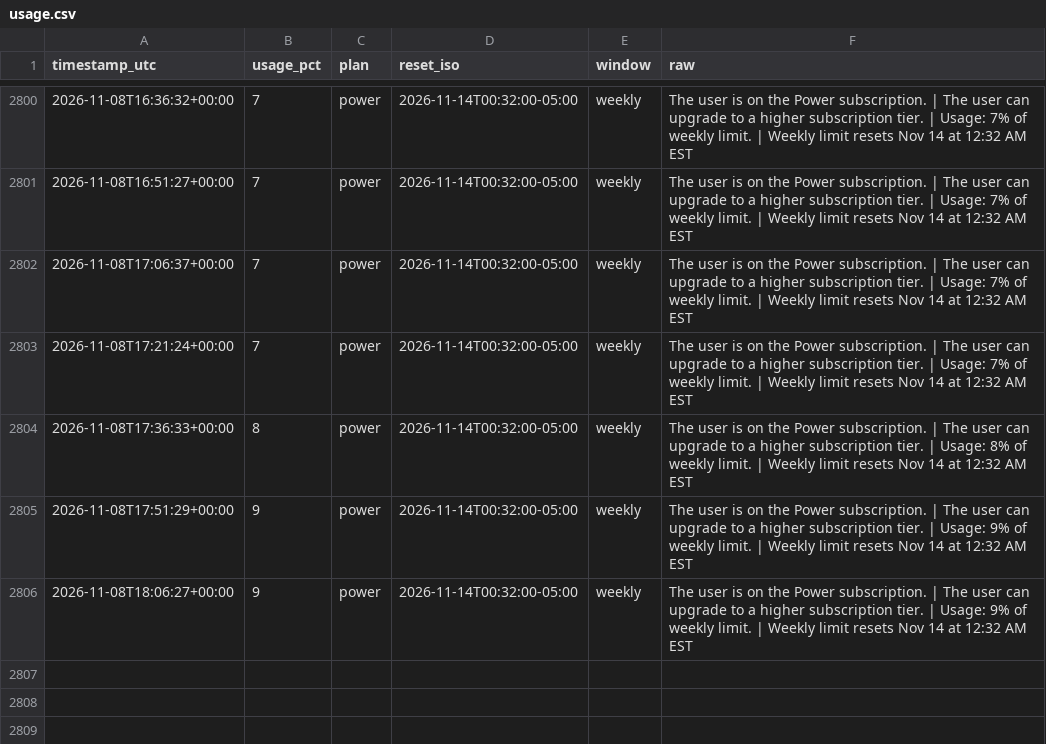
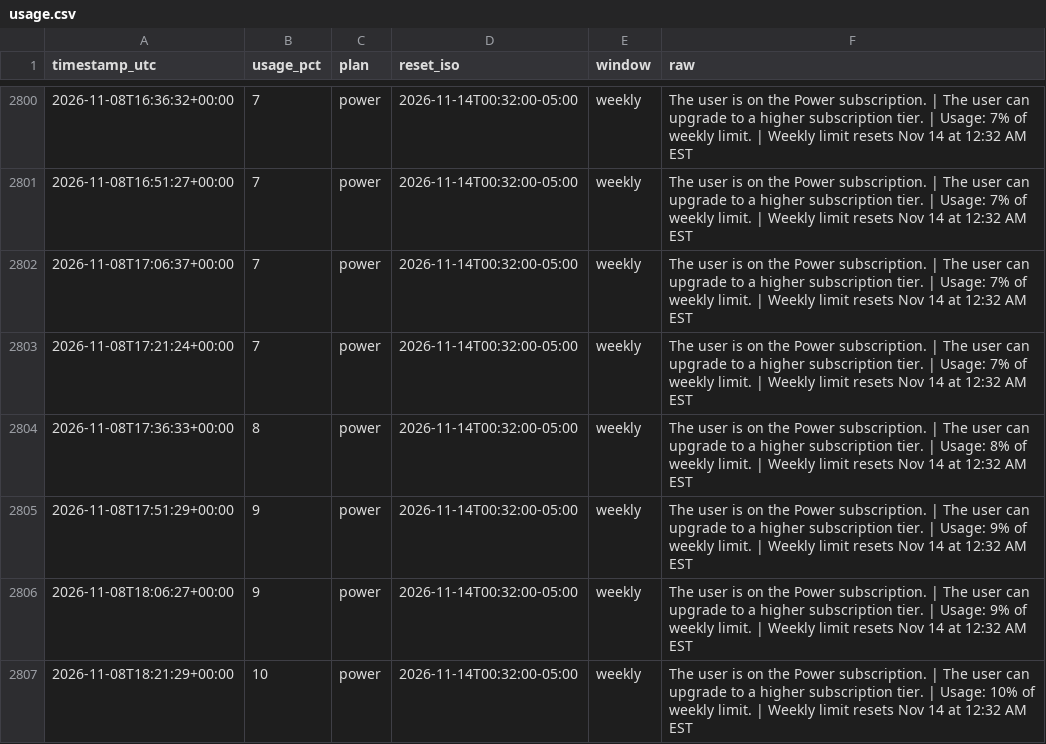
Before and after one commit to daboodah-oss/assistant-usage, a CSV file: data/muse/usage.csv, drawn as a sheet; only a part is shown, gaps mark what is left out; the diff names each change by its address in the sheet, - before the commit and + after, or states it on an @@ line.

Commit message:
Muse lane sample (auto)

```diff
--- a/data/muse/usage.csv
+++ b/data/muse/usage.csv
+row 2807: 2026-11-08T18:21:29+00:00 | 10 | power | 2026-11-14T00:32:00-05:00 | weekly | The user is on the Power subscription. | The user can upgrade to a higher subscription tier. | Usage: 10% of weekly limit. | Weekly limit resets Nov 14 at 12:32 AM EST
```
